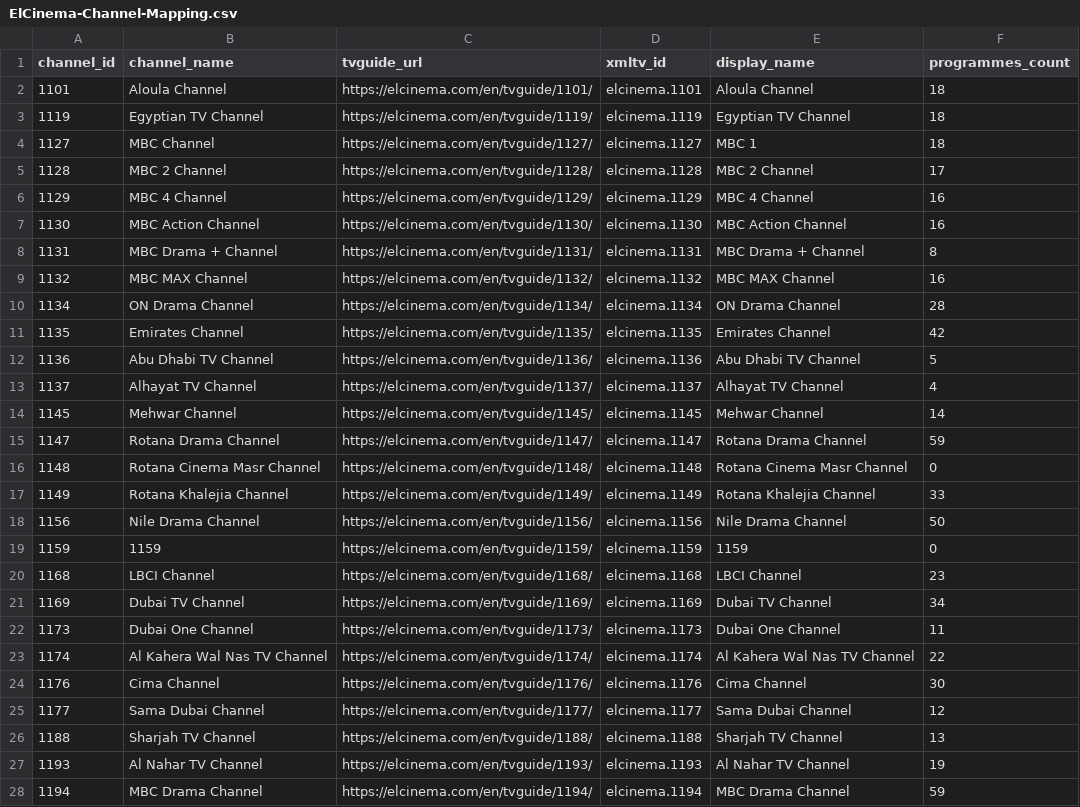
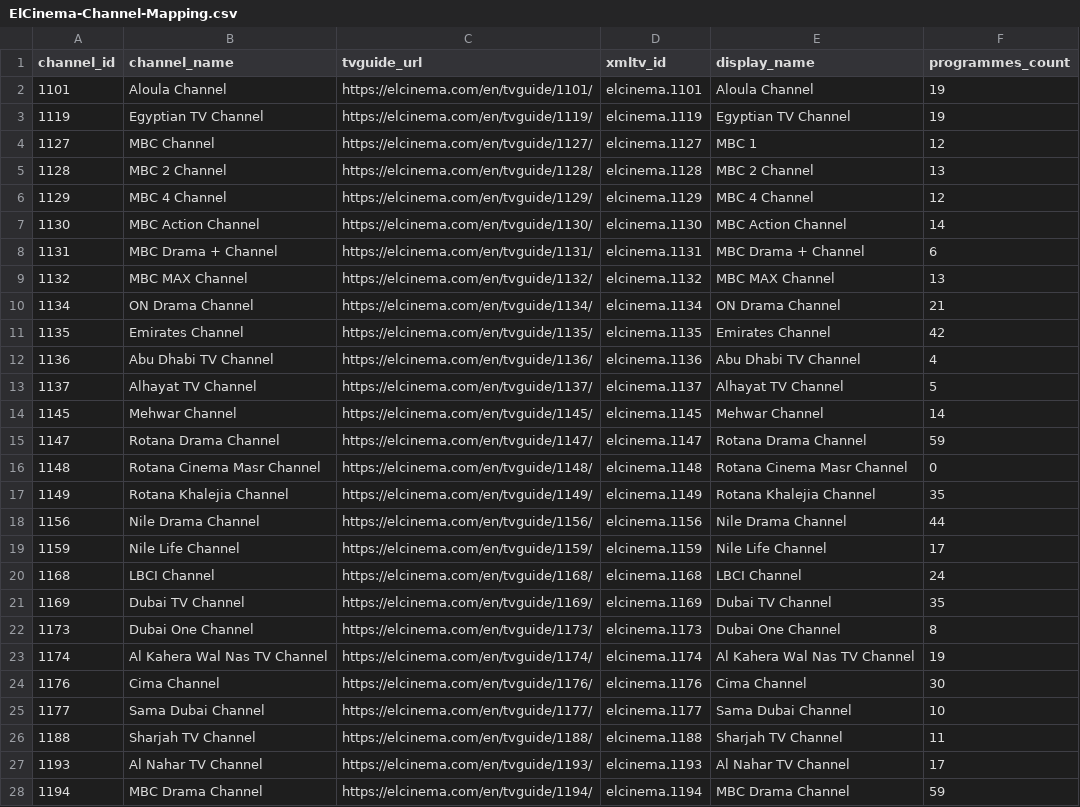
Before and after one commit to DzGreenServices/DZGreen-EPG, a CSV file: docs/ElCinema-Channel-Mapping.csv, drawn as a sheet; only a part is shown; the diff covers the shown part only.

```diff
--- a/docs/ElCinema-Channel-Mapping.csv
+++ b/docs/ElCinema-Channel-Mapping.csv
@@ -1,14 +1,14 @@
 channel_id,channel_name,tvguide_url,xmltv_id,display_name,programmes_count
-1101,Aloula Channel,https://elcinema.com/en/tvguide/1101/,elcinema.1101,Aloula Channel,18
-1119,Egyptian TV Channel,https://elcinema.com/en/tvguide/1119/,elcinema.1119,Egyptian TV Channel,18
-1127,MBC Channel,https://elcinema.com/en/tvguide/1127/,elcinema.1127,MBC 1,18
-1128,MBC 2 Channel,https://elcinema.com/en/tvguide/1128/,elcinema.1128,MBC 2 Channel,17
-1129,MBC 4 Channel,https://elcinema.com/en/tvguide/1129/,elcinema.1129,MBC 4 Channel,16
-1130,MBC Action Channel,https://elcinema.com/en/tvguide/1130/,elcinema.1130,MBC Action Channel,16
-1131,MBC Drama + Channel,https://elcinema.com/en/tvguide/1131/,elcinema.1131,MBC Drama + Channel,8
-1132,MBC MAX Channel,https://elcinema.com/en/tvguide/1132/,elcinema.1132,MBC MAX Channel,16
-1134,ON Drama Channel,https://elcinema.com/en/tvguide/1134/,elcinema.1134,ON Drama Channel,28
+1101,Aloula Channel,https://elcinema.com/en/tvguide/1101/,elcinema.1101,Aloula Channel,19
+1119,Egyptian TV Channel,https://elcinema.com/en/tvguide/1119/,elcinema.1119,Egyptian TV Channel,19
+1127,MBC Channel,https://elcinema.com/en/tvguide/1127/,elcinema.1127,MBC 1,12
+1128,MBC 2 Channel,https://elcinema.com/en/tvguide/1128/,elcinema.1128,MBC 2 Channel,13
+1129,MBC 4 Channel,https://elcinema.com/en/tvguide/1129/,elcinema.1129,MBC 4 Channel,12
+1130,MBC Action Channel,https://elcinema.com/en/tvguide/1130/,elcinema.1130,MBC Action Channel,14
+1131,MBC Drama + Channel,https://elcinema.com/en/tvguide/1131/,elcinema.1131,MBC Drama + Channel,6
+1132,MBC MAX Channel,https://elcinema.com/en/tvguide/1132/,elcinema.1132,MBC MAX Channel,13
+1134,ON Drama Channel,https://elcinema.com/en/tvguide/1134/,elcinema.1134,ON Drama Channel,21
 1135,Emirates Channel,https://elcinema.com/en/tvguide/1135/,elcinema.1135,Emirates Channel,42
-1136,Abu Dhabi TV Channel,https://elcinema.com/en/tvguide/1136/,elcinema.1136,Abu Dhabi TV Channel,5
-1137,Alhayat TV Channel,https://elcinema.com/en/tvguide/1137/,elcinema.1137,Alhayat TV Channel,4
+1136,Abu Dhabi TV Channel,https://elcinema.com/en/tvguide/1136/,elcinema.1136,Abu Dhabi TV Channel,4
+1137,Alhayat TV Channel,https://elcinema.com/en/tvguide/1137/,elcinema.1137,Alhayat TV Channel,5
 1145,Mehwar Channel,https://elcinema.com/en/tvguide/1145/,elcinema.1145,Mehwar Channel,14
@@ -16,13 +16,13 @@
 1148,Rotana Cinema Masr Channel,https://elcinema.com/en/tvguide/1148/,elcinema.1148,Rotana Cinema Masr Channel,0
-1149,Rotana Khalejia Channel,https://elcinema.com/en/tvguide/1149/,elcinema.1149,Rotana Khalejia Channel,33
-1156,Nile Drama Channel,https://elcinema.com/en/tvguide/1156/,elcinema.1156,Nile Drama Channel,50
-1159,1159,https://elcinema.com/en/tvguide/1159/,elcinema.1159,1159,0
-1168,LBCI Channel,https://elcinema.com/en/tvguide/1168/,elcinema.1168,LBCI Channel,23
-1169,Dubai TV Channel,https://elcinema.com/en/tvguide/1169/,elcinema.1169,Dubai TV Channel,34
-1173,Dubai One Channel,https://elcinema.com/en/tvguide/1173/,elcinema.1173,Dubai One Channel,11
-1174,Al Kahera Wal Nas TV Channel,https://elcinema.com/en/tvguide/1174/,elcinema.1174,Al Kahera Wal Nas TV Channel,22
+1149,Rotana Khalejia Channel,https://elcinema.com/en/tvguide/1149/,elcinema.1149,Rotana Khalejia Channel,35
+1156,Nile Drama Channel,https://elcinema.com/en/tvguide/1156/,elcinema.1156,Nile Drama Channel,44
+1159,Nile Life Channel,https://elcinema.com/en/tvguide/1159/,elcinema.1159,Nile Life Channel,17
+1168,LBCI Channel,https://elcinema.com/en/tvguide/1168/,elcinema.1168,LBCI Channel,24
+1169,Dubai TV Channel,https://elcinema.com/en/tvguide/1169/,elcinema.1169,Dubai TV Channel,35
+1173,Dubai One Channel,https://elcinema.com/en/tvguide/1173/,elcinema.1173,Dubai One Channel,8
+1174,Al Kahera Wal Nas TV Channel,https://elcinema.com/en/tvguide/1174/,elcinema.1174,Al Kahera Wal Nas TV Channel,19
 1176,Cima Channel,https://elcinema.com/en/tvguide/1176/,elcinema.1176,Cima Channel,30
-1177,Sama Dubai Channel,https://elcinema.com/en/tvguide/1177/,elcinema.1177,Sama Dubai Channel,12
-1188,Sharjah TV Channel,https://elcinema.com/en/tvguide/1188/,elcinema.1188,Sharjah TV Channel,13
-1193,Al Nahar TV Channel,https://elcinema.com/en/tvguide/1193/,elcinema.1193,Al Nahar TV Channel,19
+1177,Sama Dubai Channel,https://elcinema.com/en/tvguide/1177/,elcinema.1177,Sama Dubai Channel,10
+1188,Sharjah TV Channel,https://elcinema.com/en/tvguide/1188/,elcinema.1188,Sharjah TV Channel,11
+1193,Al Nahar TV Channel,https://elcinema.com/en/tvguide/1193/,elcinema.1193,Al Nahar TV Channel,17
 1194,MBC Drama Channel,https://elcinema.com/en/tvguide/1194/,elcinema.1194,MBC Drama Channel,59
```
Also changed, not shown: 70 edited cells elsewhere in this file, 1 other file.
